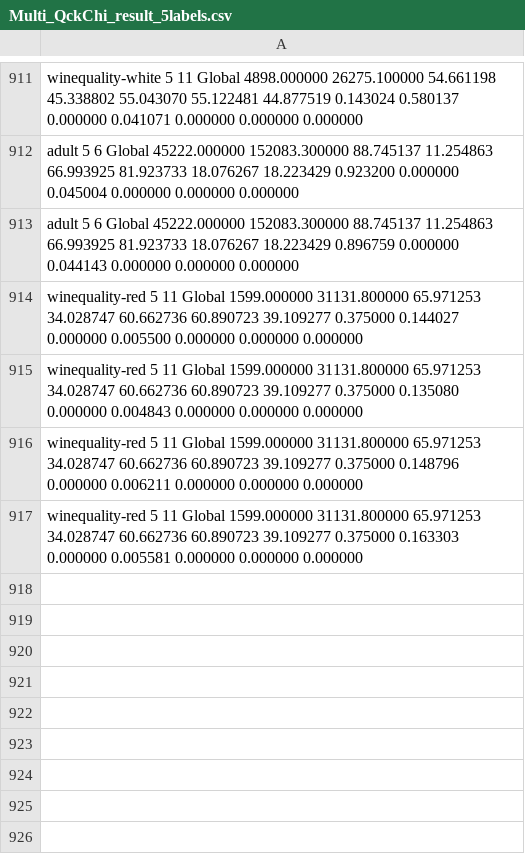
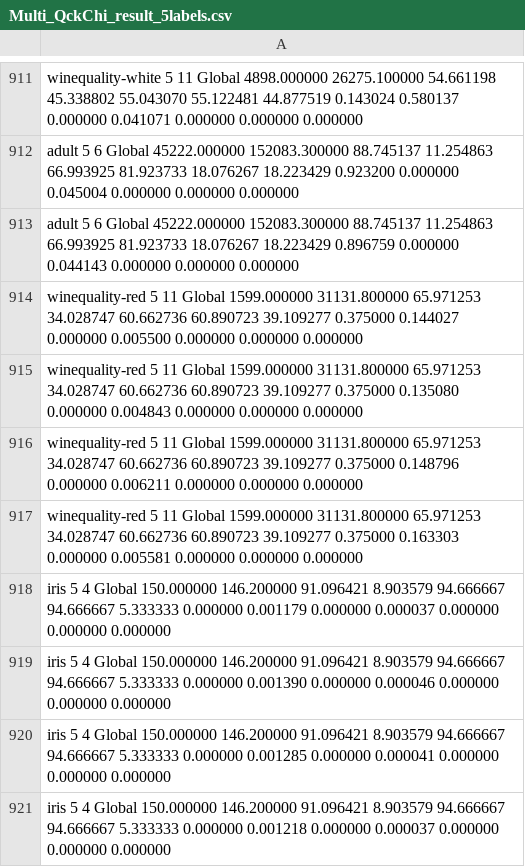
Before and after one commit to Raul-PerezR/W_M_Multirules, a CSV file: src/Multi_QckChi_result_5labels.csv, drawn as a sheet; only a part is shown, gaps mark what is left out.

```diff
--- a/src/Multi_QckChi_result_5labels.csv
+++ b/src/Multi_QckChi_result_5labels.csv
@@ -917 +917,5 @@ winequality-red 5 11 Global 1599.000000 31131.800000 65.971253 34.028747 60.6627
 winequality-red 5 11 Global 1599.000000 31131.800000 65.971253 34.028747 60.662736 60.890723 39.109277 0.375000 0.163303 0.000000 0.005581 0.000000 0.000000 0.000000
+iris 5 4 Global 150.000000 146.200000 91.096421 8.903579 94.666667 94.666667 5.333333 0.000000 0.001179 0.000000 0.000037 0.000000 0.000000 0.000000
+iris 5 4 Global 150.000000 146.200000 91.096421 8.903579 94.666667 94.666667 5.333333 0.000000 0.001390 0.000000 0.000046 0.000000 0.000000 0.000000
+iris 5 4 Global 150.000000 146.200000 91.096421 8.903579 94.666667 94.666667 5.333333 0.000000 0.001285 0.000000 0.000041 0.000000 0.000000 0.000000
+iris 5 4 Global 150.000000 146.200000 91.096421 8.903579 94.666667 94.666667 5.333333 0.000000 0.001218 0.000000 0.000037 0.000000 0.000000 0.000000
```
Also changed, not shown: 11 other files.
